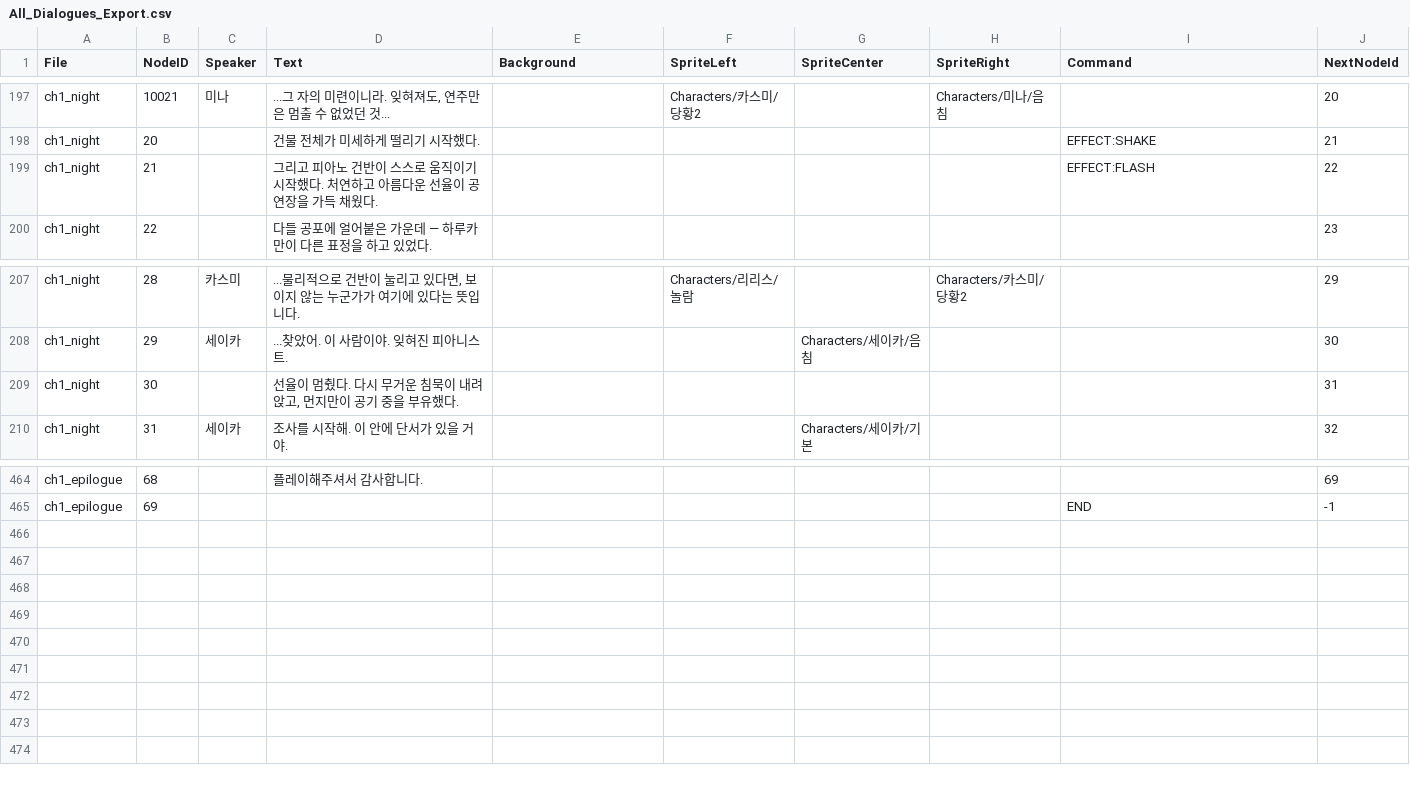
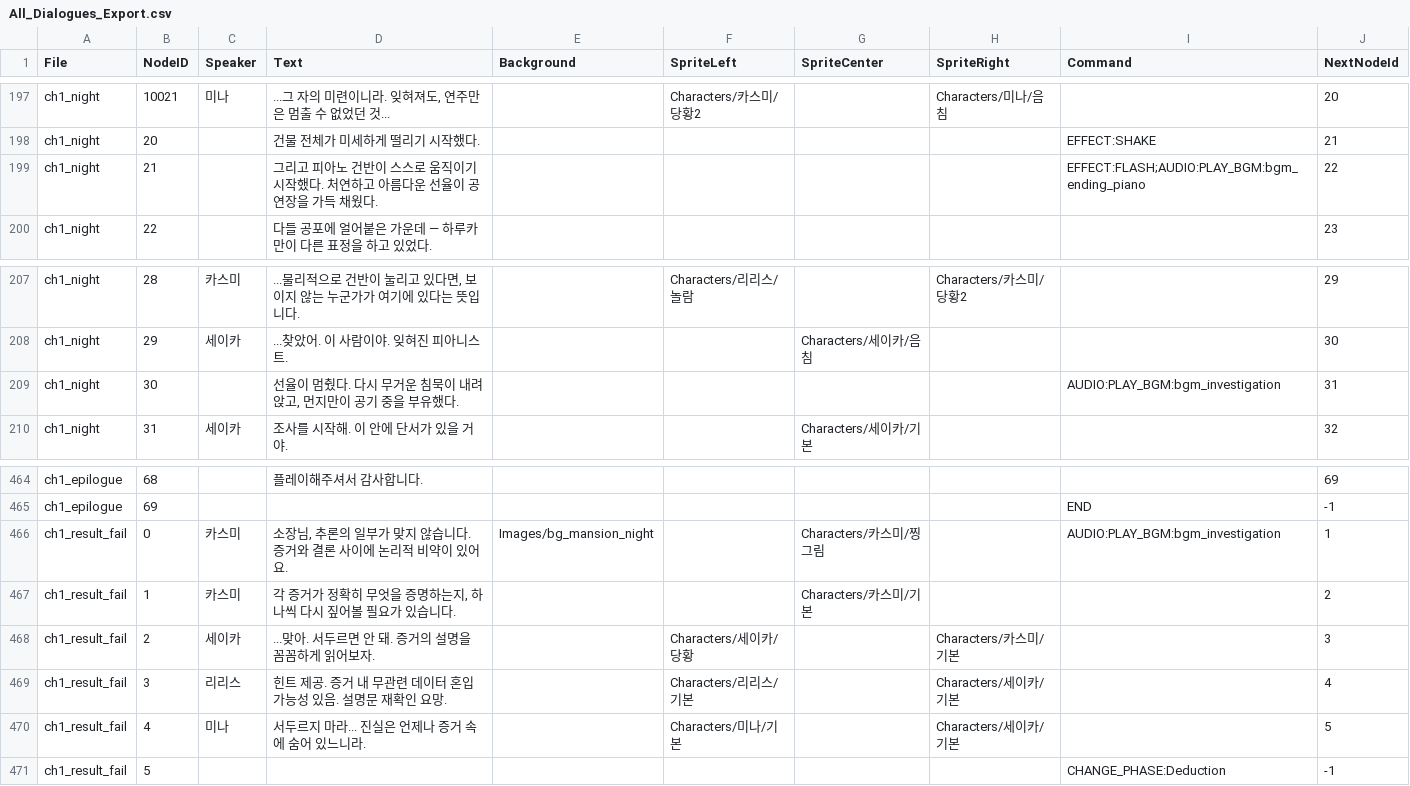
Before and after one commit to snrnsp/Project-F, a CSV file: All_Dialogues_Export.csv, drawn as a sheet; only a part is shown, gaps mark what is left out.

Commit message:
Update ch1_night BGM and export CSV

```diff
--- a/All_Dialogues_Export.csv
+++ b/All_Dialogues_Export.csv
@@ -205,3 +205,3 @@ ch1_night,10021,미나,"...그 자의 미련이니라. 잊혀져도, 연주만
 ch1_night,20, ,건물 전체가 미세하게 떨리기 시작했다.,,,,,EFFECT:SHAKE,21
-ch1_night,21, ,그리고 피아노 건반이 스스로 움직이기 시작했다. 처연하고 아름다운 선율이 공연장을 가득 채웠다.,,,,,EFFECT:FLASH,22
+ch1_night,21, ,그리고 피아노 건반이 스스로 움직이기 시작했다. 처연하고 아름다운 선율이 공연장을 가득 채웠다.,,,,,EFFECT:FLASH;AUDIO:PLAY_BGM:bgm_ending_piano,22
 ch1_night,22, ,다들 공포에 얼어붙은 가운데 — 하루카만이 다른 표정을 하고 있었다.,,,,,,23
@@ -215,3 +215,3 @@ ch1_night,28,카스미,"...물리적으로 건반이 눌리고 있다면, 보이
 ch1_night,29,세이카,...찾았어. 이 사람이야. 잊혀진 피아니스트.,,,Characters/세이카/음침,,,30
-ch1_night,30, ,"선율이 멈췄다. 다시 무거운 침묵이 내려앉고, 먼지만이 공기 중을 부유했다.",,,,,,31
+ch1_night,30, ,"선율이 멈췄다. 다시 무거운 침묵이 내려앉고, 먼지만이 공기 중을 부유했다.",,,,,AUDIO:PLAY_BGM:bgm_investigation,31
 ch1_night,31,세이카,조사를 시작해. 이 안에 단서가 있을 거야.,,,Characters/세이카/기본,,,32
@@ -503 +503,7 @@ ch1_epilogue,68, ,플레이해주셔서 감사합니다.,,,,,,69
 ch1_epilogue,69, ,,,,,,END,-1
+ch1_result_fail,0,카스미,"소장님, 추론의 일부가 맞지 않습니다. 증거와 결론 사이에 논리적 비약이 있어요.",Images/bg_mansion_night,,Characters/카스미/찡그림,,AUDIO:PLAY_BGM:bgm_investigation,1
+ch1_result_fail,1,카스미,"각 증거가 정확히 무엇을 증명하는지, 하나씩 다시 짚어볼 필요가 있습니다.",,,Characters/카스미/기본,,,2
+ch1_result_fail,2,세이카,...맞아. 서두르면 안 돼. 증거의 설명을 꼼꼼하게 읽어보자.,,Characters/세이카/당황,,Characters/카스미/기본,,3
+ch1_result_fail,3,리리스,힌트 제공. 증거 내 무관련 데이터 혼입 가능성 있음. 설명문 재확인 요망.,,Characters/리리스/기본,,Characters/세이카/기본,,4
+ch1_result_fail,4,미나,서두르지 마라... 진실은 언제나 증거 속에 숨어 있느니라.,,Characters/미나/기본,,Characters/세이카/기본,,5
+ch1_result_fail,5,,,,,,,CHANGE_PHASE:Deduction,-1
```
Also changed, not shown: 1 other file.
